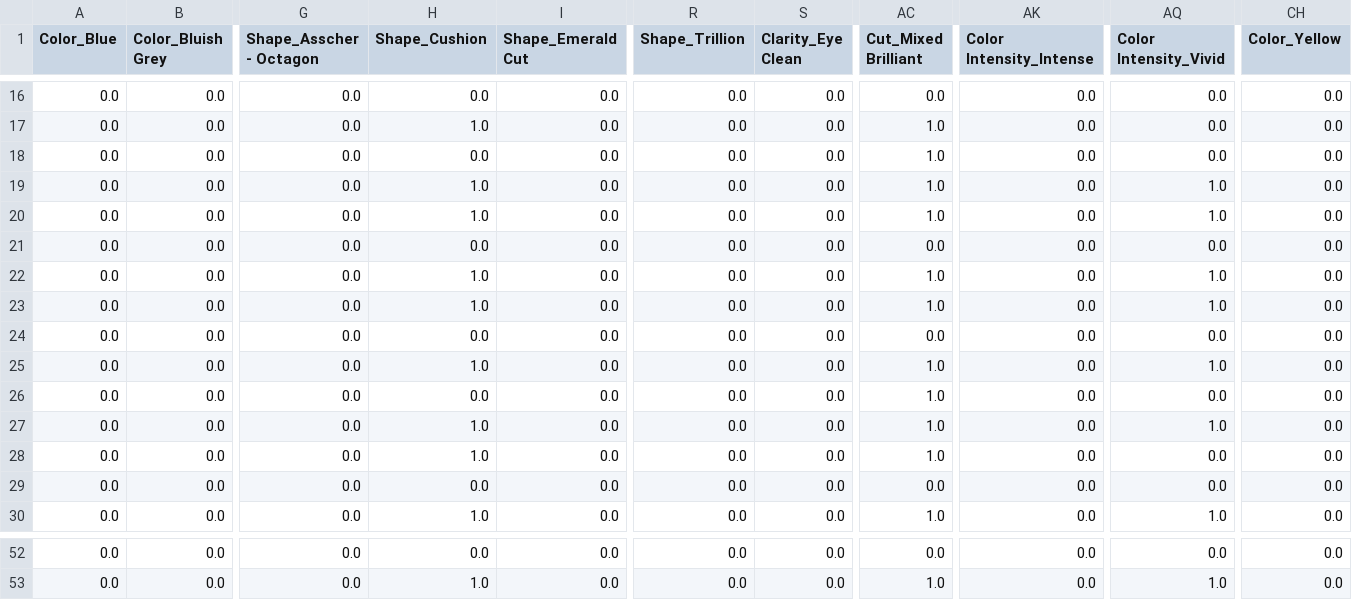
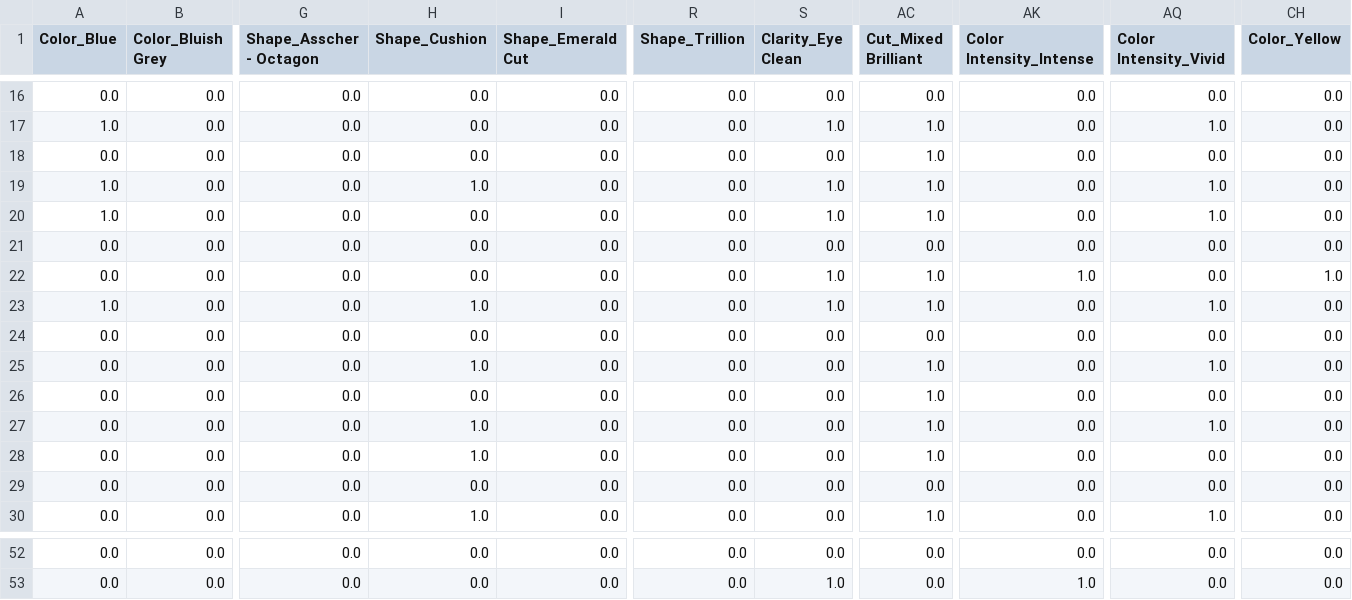
Before and after one commit to Amar1o/GemAppraisal-DSGP, a CSV file: backend/processed/feature_extraction/predicted_targets.csv, drawn as a sheet; only a part is shown, gaps mark what is left out; the diff covers the shown part only; the diff names each change by its address in the sheet, - before the commit and + after, or states it on an @@ line.

```diff
--- a/backend/processed/feature_extraction/predicted_targets.csv
+++ b/backend/processed/feature_extraction/predicted_targets.csv
-A17 (Color_Blue): 0.0
+A17 (Color_Blue): 1.0
-H17 (Shape_Cushion): 1.0
+H17 (Shape_Cushion): 0.0
-S17 (Clarity_Eye Clean): 0.0
+S17 (Clarity_Eye Clean): 1.0
-AQ17 (Color Intensity_Vivid): 0.0
+AQ17 (Color Intensity_Vivid): 1.0
-A19:A20 (Color_Blue): 0.0
+A19:A20 (Color_Blue): 1.0
-S19:S20 (Clarity_Eye Clean): 0.0
+S19:S20 (Clarity_Eye Clean): 1.0
-H20 (Shape_Cushion): 1.0
+H20 (Shape_Cushion): 0.0
-H22 (Shape_Cushion): 1.0
+H22 (Shape_Cushion): 0.0
-S22:S23 (Clarity_Eye Clean): 0.0
+S22:S23 (Clarity_Eye Clean): 1.0
-AK22 (Color Intensity_Intense): 0.0
+AK22 (Color Intensity_Intense): 1.0
-AQ22 (Color Intensity_Vivid): 1.0
+AQ22 (Color Intensity_Vivid): 0.0
-CH22 (Color_Yellow): 0.0
+CH22 (Color_Yellow): 1.0
-A23 (Color_Blue): 0.0
+A23 (Color_Blue): 1.0
-H53 (Shape_Cushion): 1.0
+H53 (Shape_Cushion): 0.0
-S53 (Clarity_Eye Clean): 0.0
+S53 (Clarity_Eye Clean): 1.0
-AC53 (Cut_Mixed Brilliant): 1.0
+AC53 (Cut_Mixed Brilliant): 0.0
-AK53 (Color Intensity_Intense): 0.0
+AK53 (Color Intensity_Intense): 1.0
-AQ53 (Color Intensity_Vivid): 1.0
+AQ53 (Color Intensity_Vivid): 0.0
```
Also changed, not shown: 77 edited cells elsewhere in this file, backend/processed/feature_extraction/combined_features.csv, backend/processed/feature_extraction/fixedCombined.csv, 48 other files.
